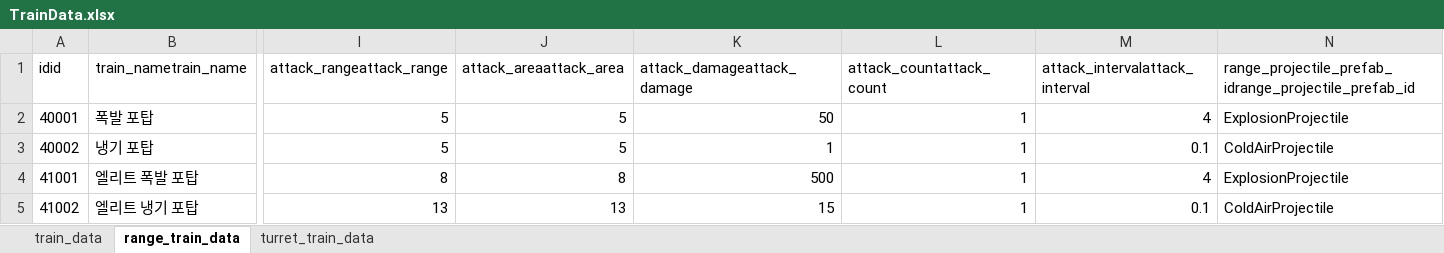
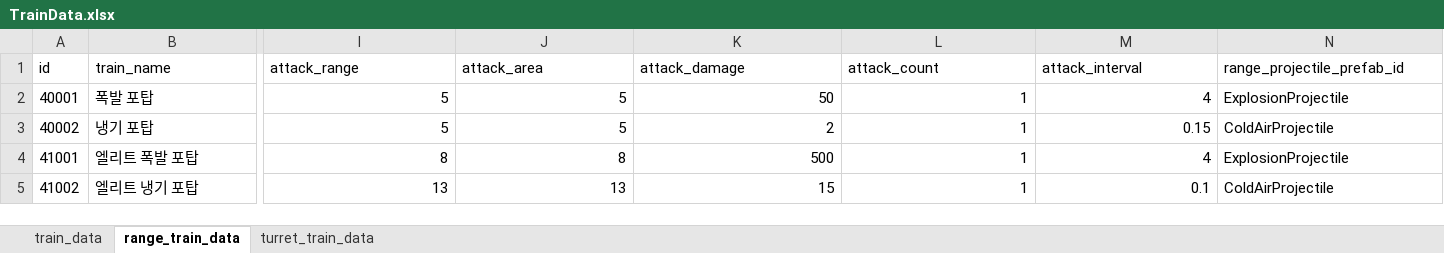
Before and after one commit to cumic06/TrainDefense, an Excel workbook: Assets/02_Resources/Data/TrainData.xlsx, sheet range_train_data, drawn as a sheet; only a part is shown, gaps mark what is left out; values as stored, in another font and other column widths than the file's, no borders; removed rows and columns are numbered as before the commit, all else as after; rows hold the shown columns only; the diff names each change by its address in the sheet, - before the commit and + after, or states it on an @@ line.

```diff
--- a/Assets/02_Resources/Data/TrainData.xlsx (sheet range_train_data)
+++ b/Assets/02_Resources/Data/TrainData.xlsx (sheet range_train_data)
-row 1: idid | train_nametrain_name | attack_rangeattack_range | attack_areaattack_area | attack_damageattack_damage | attack_countattack_count | attack_intervalattack_interval | range_projectile_prefab_idrange_projectile_prefab_id
+row 1: id | train_name | attack_range | attack_area | attack_damage | attack_count | attack_interval | range_projectile_prefab_id
-K3: 1
+K3: 2
-M3: 0.1
+M3: 0.15
```
Also changed, not shown: sheet turret_train_data, sheet train_data, Assets/02_Resources/Data/ChoiceData.xlsx, Assets/02_Resources/Data/MonsterData.xlsx, 6 other files.
